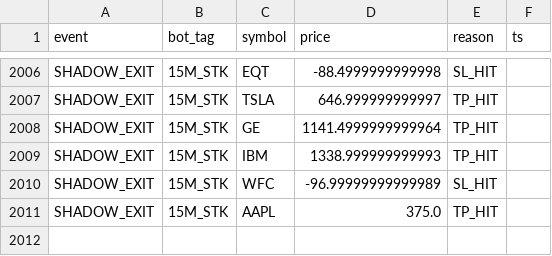
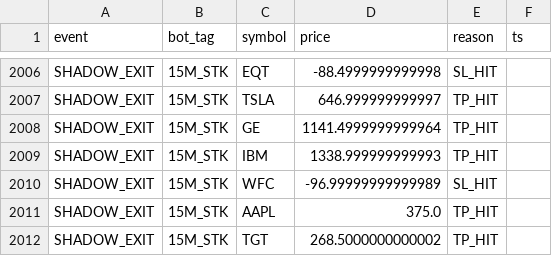
Before and after one commit to vikasraoot-dot/RubberBandBot, a CSV file: auditor_log.csv, drawn as a sheet; only a part is shown, gaps mark what is left out.

Commit message:
[AUDITOR] Shadow Ledger Update 2026-01-13 09:15

```diff
--- a/auditor_log.csv
+++ b/auditor_log.csv
@@ -2011 +2011,2 @@ SHADOW_EXIT,15M_STK,WFC,-96.99999999999989,SL_HIT
 SHADOW_EXIT,15M_STK,AAPL,375.0,TP_HIT
+SHADOW_EXIT,15M_STK,TGT,268.5000000000002,TP_HIT
```
Also changed, not shown: 1 other file.
